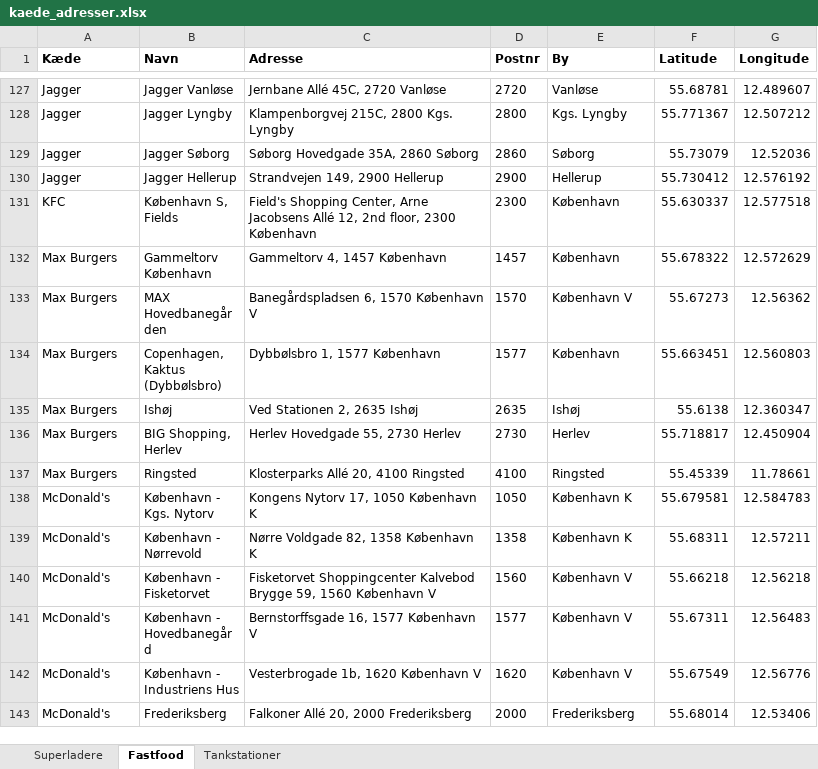
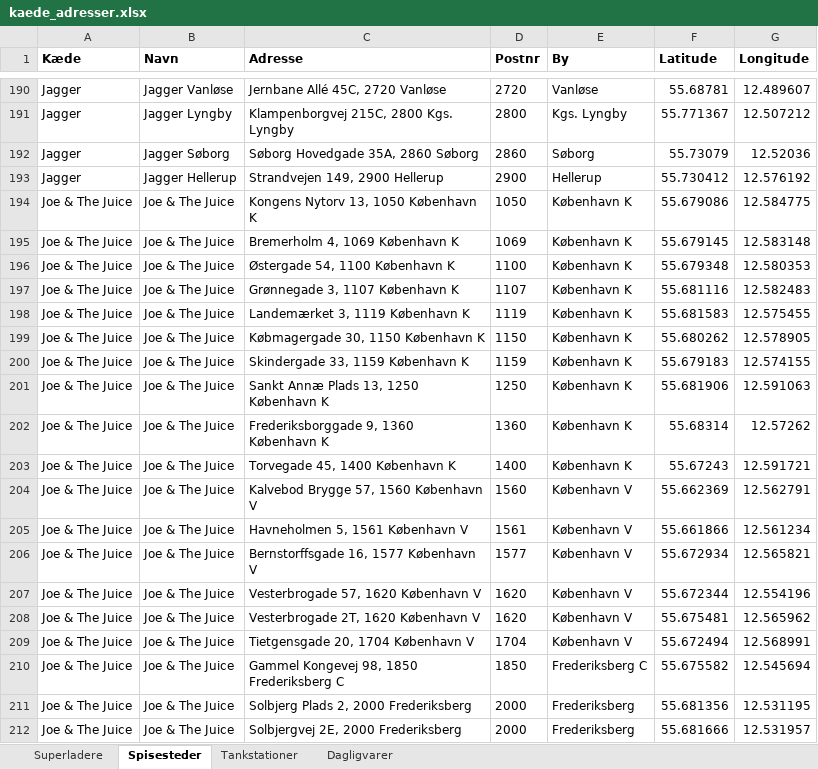
Before and after one commit to sfpkartago/retailkort, an Excel workbook: kaede_adresser.xlsx, sheet Spisesteder, drawn as a sheet; only a part is shown, gaps mark what is left out; the shorter side is filled out with more unchanged rows; values as stored, in another font and other column widths than the file's, no borders; the diff covers the shown part only; the diff names each change by its address in the sheet, - before the commit and + after, or states it on an @@ line.

```diff
--- a/kaede_adresser.xlsx (sheet Spisesteder)
+++ b/kaede_adresser.xlsx (sheet Spisesteder)
-sheet tab: Fastfood
+sheet tab: Spisesteder
+sheet tab: Dagligvarer
+row 194: Joe & The Juice | Joe & The Juice | Kongens Nytorv 13, 1050 København K | 1050 | København K | 55.679086 | 12.584775
+row 195: Joe & The Juice | Joe & The Juice | Bremerholm 4, 1069 København K | 1069 | København K | 55.679145 | 12.583148
+row 196: Joe & The Juice | Joe & The Juice | Østergade 54, 1100 København K | 1100 | København K | 55.679348 | 12.580353
+row 197: Joe & The Juice | Joe & The Juice | Grønnegade 3, 1107 København K | 1107 | København K | 55.681116 | 12.582483
+row 198: Joe & The Juice | Joe & The Juice | Landemærket 3, 1119 København K | 1119 | København K | 55.681583 | 12.575455
+row 199: Joe & The Juice | Joe & The Juice | Købmagergade 30, 1150 København K | 1150 | København K | 55.680262 | 12.578905
+row 200: Joe & The Juice | Joe & The Juice | Skindergade 33, 1159 København K | 1159 | København K | 55.679183 | 12.574155
+row 201: Joe & The Juice | Joe & The Juice | Sankt Annæ Plads 13, 1250 København K | 1250 | København K | 55.681906 | 12.591063
+row 202: Joe & The Juice | Joe & The Juice | Frederiksborggade 9, 1360 København K | 1360 | København K | 55.68314 | 12.57262
+row 203: Joe & The Juice | Joe & The Juice | Torvegade 45, 1400 København K | 1400 | København K | 55.67243 | 12.591721
+row 204: Joe & The Juice | Joe & The Juice | Kalvebod Brygge 57, 1560 København V | 1560 | København V | 55.662369 | 12.562791
+row 205: Joe & The Juice | Joe & The Juice | Havneholmen 5, 1561 København V | 1561 | København V | 55.661866 | 12.561234
+row 206: Joe & The Juice | Joe & The Juice | Bernstorffsgade 16, 1577 København V | 1577 | København V | 55.672934 | 12.565821
+row 207: Joe & The Juice | Joe & The Juice | Vesterbrogade 57, 1620 København V | 1620 | København V | 55.672344 | 12.554196
+row 208: Joe & The Juice | Joe & The Juice | Vesterbrogade 2T, 1620 København V | 1620 | København V | 55.675481 | 12.565962
+row 209: Joe & The Juice | Joe & The Juice | Tietgensgade 20, 1704 København V | 1704 | København V | 55.672494 | 12.568991
+row 210: Joe & The Juice | Joe & The Juice | Gammel Kongevej 98, 1850 Frederiksberg C | 1850 | Frederiksberg C | 55.675582 | 12.545694
+row 211: Joe & The Juice | Joe & The Juice | Solbjerg Plads 2, 2000 Frederiksberg | 2000 | Frederiksberg | 55.681356 | 12.531195
+row 212: Joe & The Juice | Joe & The Juice | Solbjergvej 2E, 2000 Frederiksberg | 2000 | Frederiksberg | 55.681666 | 12.531957
```
Also changed, not shown: 137 added rows elsewhere in this sheet, 10 other files.
